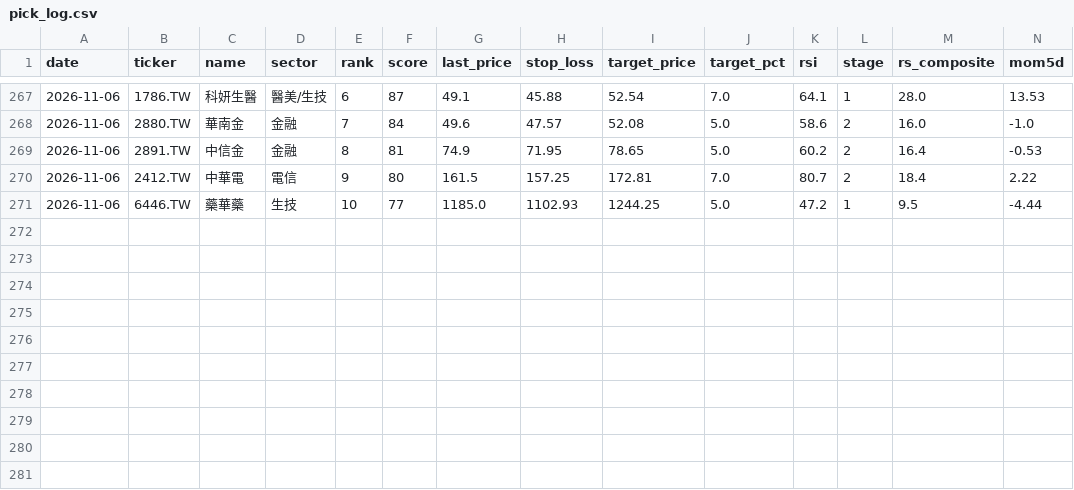
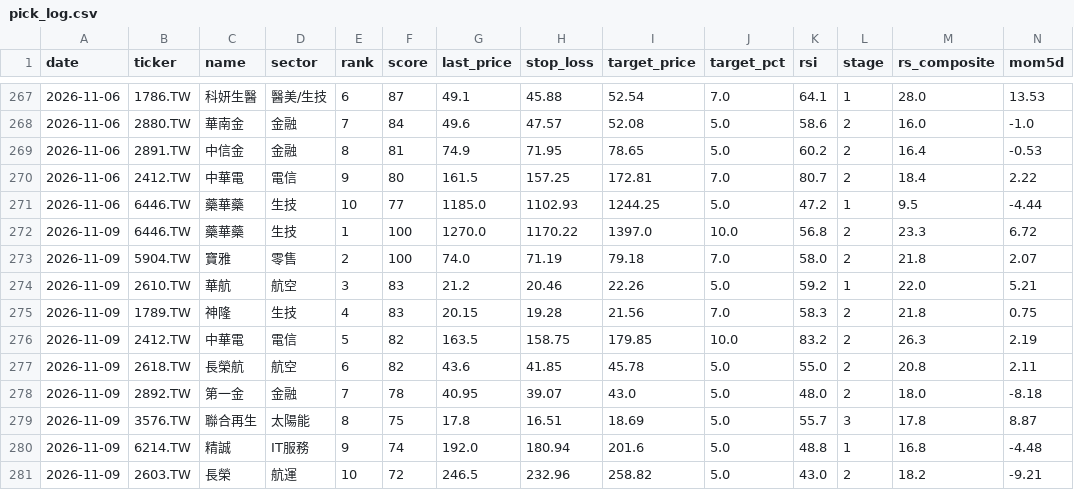
Before and after one commit to dccwustr/Taiwan-Stock-app, a CSV file: data/pick_log.csv, drawn as a sheet; only a part is shown, gaps mark what is left out; rows hold the shown columns only; the diff names each change by its address in the sheet, - before the commit and + after, or states it on an @@ line.

Commit message:
chore: morning picks 2026-11-09

```diff
--- a/data/pick_log.csv
+++ b/data/pick_log.csv
+row 272: 2026-11-09 | 6446.TW | 藥華藥 | 生技 | 1 | 100 | 1270.0 | 1170.22 | 1397.0 | 10.0 | 56.8 | 2 | 23.3 | 6.72
+row 273: 2026-11-09 | 5904.TW | 寶雅 | 零售 | 2 | 100 | 74.0 | 71.19 | 79.18 | 7.0 | 58.0 | 2 | 21.8 | 2.07
+row 274: 2026-11-09 | 2610.TW | 華航 | 航空 | 3 | 83 | 21.2 | 20.46 | 22.26 | 5.0 | 59.2 | 1 | 22.0 | 5.21
+row 275: 2026-11-09 | 1789.TW | 神隆 | 生技 | 4 | 83 | 20.15 | 19.28 | 21.56 | 7.0 | 58.3 | 2 | 21.8 | 0.75
+row 276: 2026-11-09 | 2412.TW | 中華電 | 電信 | 5 | 82 | 163.5 | 158.75 | 179.85 | 10.0 | 83.2 | 2 | 26.3 | 2.19
+row 277: 2026-11-09 | 2618.TW | 長榮航 | 航空 | 6 | 82 | 43.6 | 41.85 | 45.78 | 5.0 | 55.0 | 2 | 20.8 | 2.11
+row 278: 2026-11-09 | 2892.TW | 第一金 | 金融 | 7 | 78 | 40.95 | 39.07 | 43.0 | 5.0 | 48.0 | 2 | 18.0 | -8.18
+row 279: 2026-11-09 | 3576.TW | 聯合再生 | 太陽能 | 8 | 75 | 17.8 | 16.51 | 18.69 | 5.0 | 55.7 | 3 | 17.8 | 8.87
+row 280: 2026-11-09 | 6214.TW | 精誠 | IT服務 | 9 | 74 | 192.0 | 180.94 | 201.6 | 5.0 | 48.8 | 1 | 16.8 | -4.48
+row 281: 2026-11-09 | 2603.TW | 長榮 | 航運 | 10 | 72 | 246.5 | 232.96 | 258.82 | 5.0 | 43.0 | 2 | 18.2 | -9.21
```
Also changed, not shown: 2 other files.
